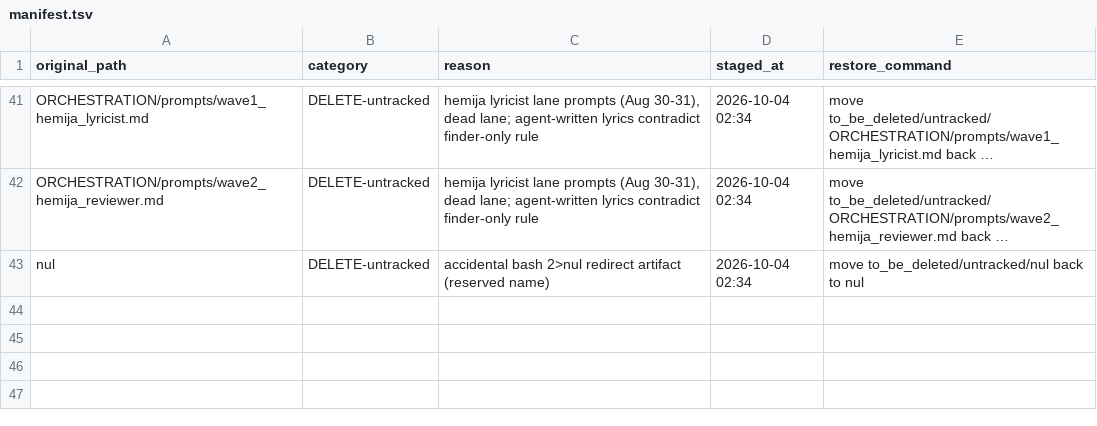
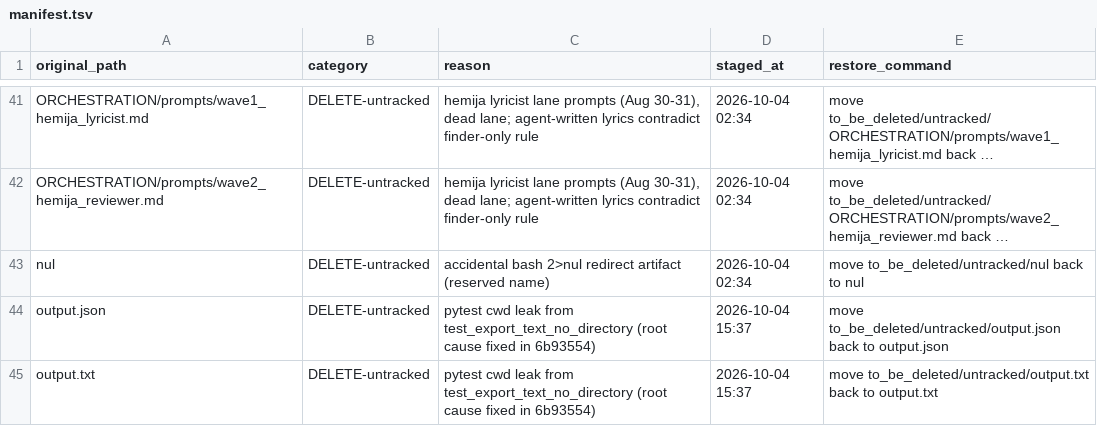
Before and after one commit to qaaph-zyld/music-ai-toolshop, a TSV file: to_be_deleted/manifest.tsv, drawn as a sheet; only a part is shown, gaps mark what is left out; long unchanged cells end in …; the diff names each change by its address in the sheet, - before the commit and + after, or states it on an @@ line.

```diff
--- a/to_be_deleted/manifest.tsv
+++ b/to_be_deleted/manifest.tsv
+row 44: output.json | DELETE-untracked | pytest cwd leak from test_export_text_no_directory (root cause fixed in 6b93554) | 2026-10-04 15:37 | move to_be_deleted/untracked/output.json back to output.json
+row 45: output.txt | DELETE-untracked | pytest cwd leak from test_export_text_no_directory (root cause fixed in 6b93554) | 2026-10-04 15:37 | move to_be_deleted/untracked/output.txt back to output.txt
```
